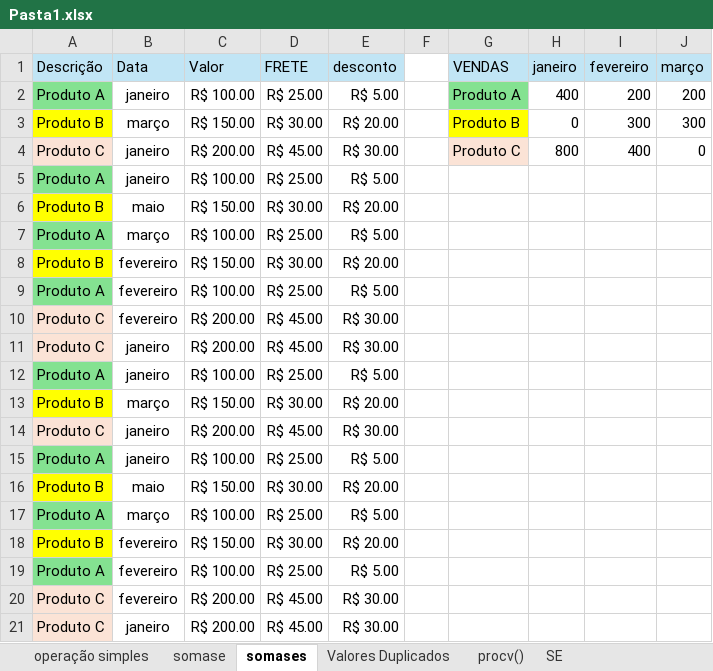
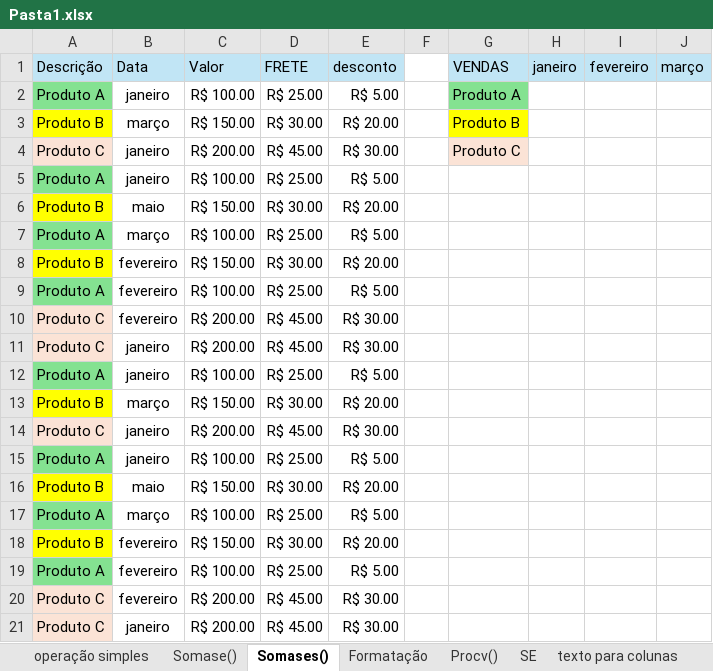
Before and after one commit to leeefigueiredo/TesteExcel_RH, an Excel workbook: img/Pasta1.xlsx, sheet Somases(), drawn as a sheet; values as stored, in another font and other column widths than the file's, no borders; the diff names each change by its address in the sheet, - before the commit and + after, or states it on an @@ line.

```diff
--- a/img/Pasta1.xlsx (sheet Somases())
+++ b/img/Pasta1.xlsx (sheet Somases())
-sheet tab: somase
+sheet tab: Somase()
-sheet tab: somases
+sheet tab: Somases()
-sheet tab: Valores Duplicados
+sheet tab: Formatação
-sheet tab: procv()
+sheet tab: Procv()
-H2 (janeiro): 400
+H2 (janeiro): (empty)
-I2 (fevereiro): 200
+I2 (fevereiro): (empty)
-J2 (março): 200
+J2 (março): (empty)
-H3 (janeiro): 0
+H3 (janeiro): (empty)
-I3 (fevereiro): 300
+I3 (fevereiro): (empty)
-J3 (março): 300
+J3 (março): (empty)
-H4 (janeiro): 800
+H4 (janeiro): (empty)
-I4 (fevereiro): 400
+I4 (fevereiro): (empty)
-J4 (março): 0
+J4 (março): (empty)
```
Also changed, not shown: sheet Somase(), sheet Formatação, 1 other file.
